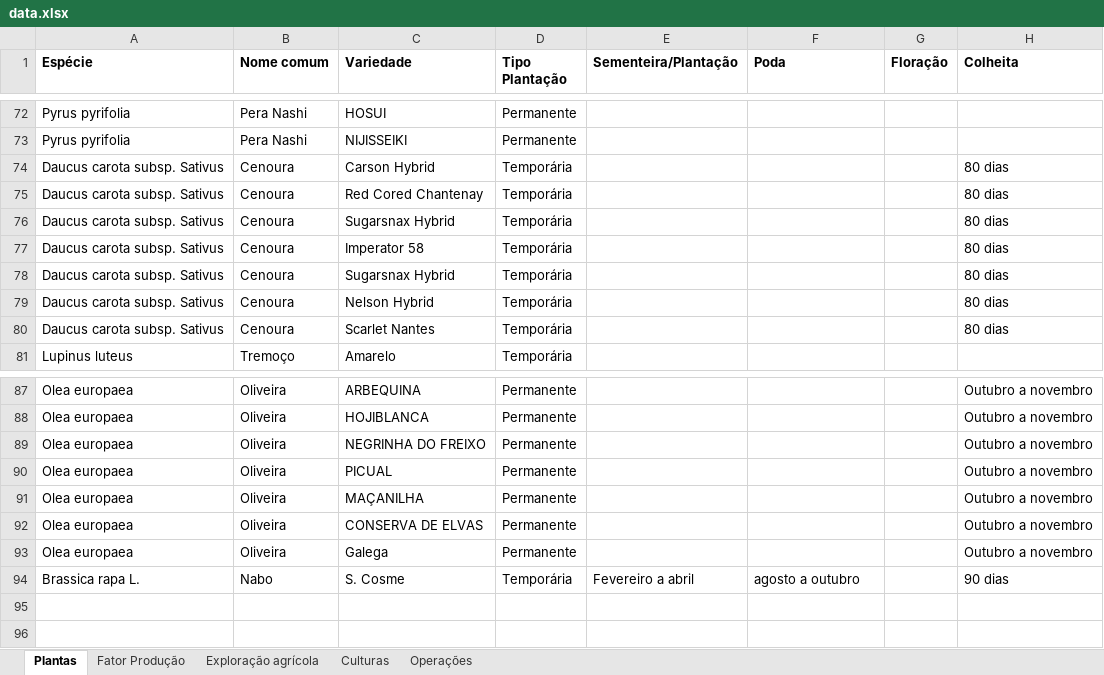
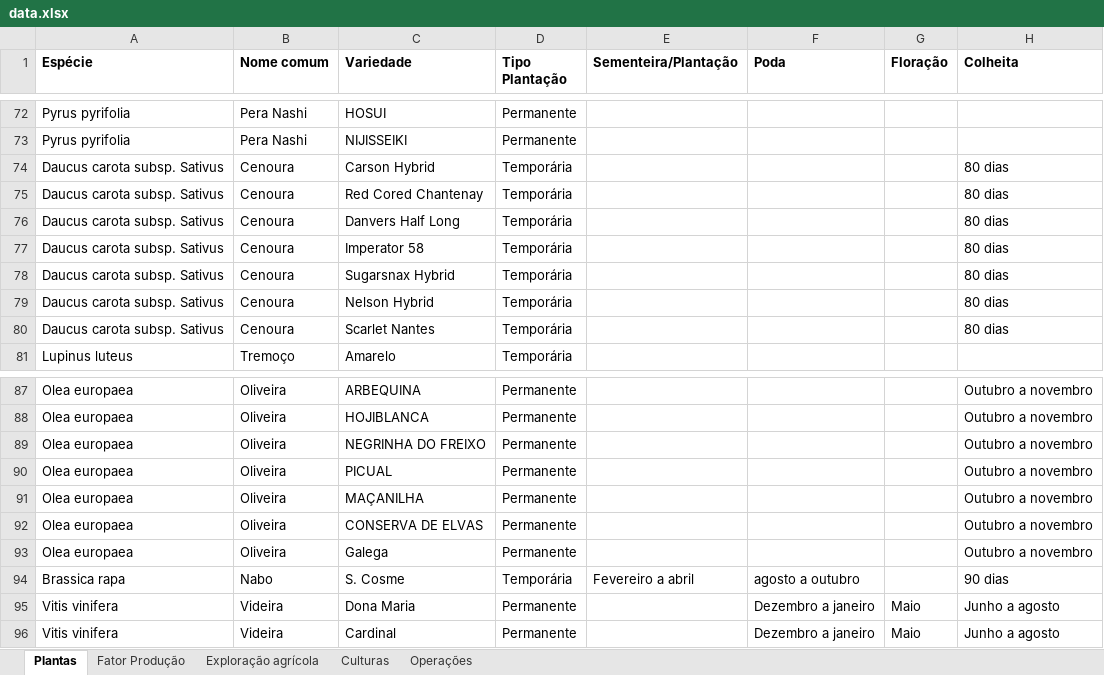
Before and after one commit to PedroRaposo02/BDDAD_LAPR3, an Excel workbook: data.xlsx, sheet Plantas, drawn as a sheet; only a part is shown, gaps mark what is left out; values as stored, in another font and other column widths than the file's, no borders; the diff names each change by its address in the sheet, - before the commit and + after, or states it on an @@ line.

```diff
--- a/data.xlsx (sheet Plantas)
+++ b/data.xlsx (sheet Plantas)
-C76 (Variedade): Sugarsnax Hybrid
+C76 (Variedade): Danvers Half Long
-A94 (Espécie): Brassica rapa L.
+A94 (Espécie): Brassica rapa
+row 95: Vitis vinifera | Videira | Dona Maria | Permanente |  | Dezembro a janeiro | Maio | Junho a agosto
+row 96: Vitis vinifera | Videira | Cardinal | Permanente |  | Dezembro a janeiro | Maio | Junho a agosto
```
Also changed, not shown: sheet Operações, sheet Culturas, sheet Fator Produção, sheet Exploração agrícola, 5 other files.
